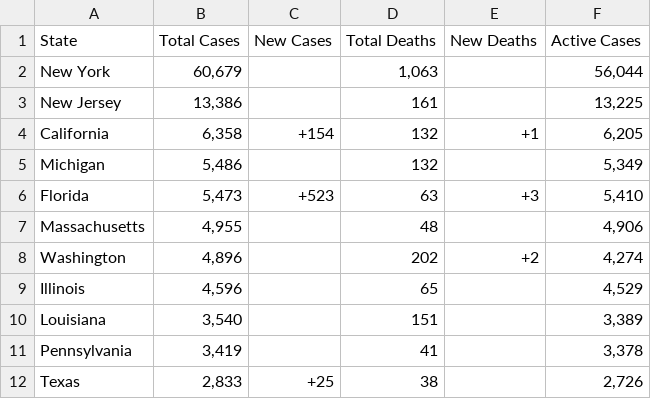
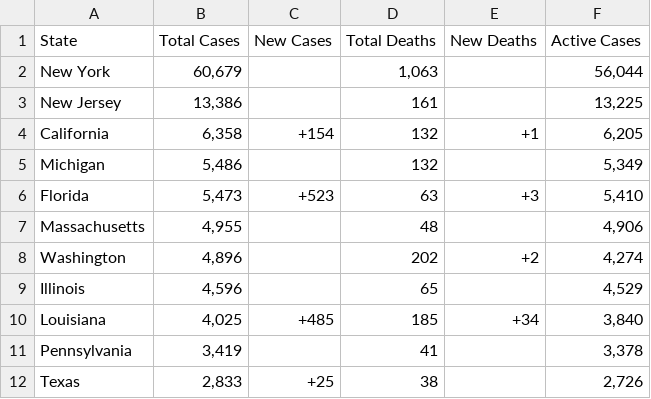
Before and after one commit to WeatherEric/covid19, a CSV file: latestdata/cudas_usstates_latest.csv, drawn as a sheet; only a part is shown.

Commit message:
20200330 17:15:01Z Upload

```diff
--- a/latestdata/cudas_usstates_latest.csv
+++ b/latestdata/cudas_usstates_latest.csv
@@ -9,3 +9,3 @@ Washington,"4,896",,202,+2,"4,274"
 Illinois,"4,596",,65,,"4,529"
-Louisiana,"3,540",,151,,"3,389"
+Louisiana,"4,025",+485,185,+34,"3,840"
 Pennsylvania,"3,419",,41,,"3,378"
```
